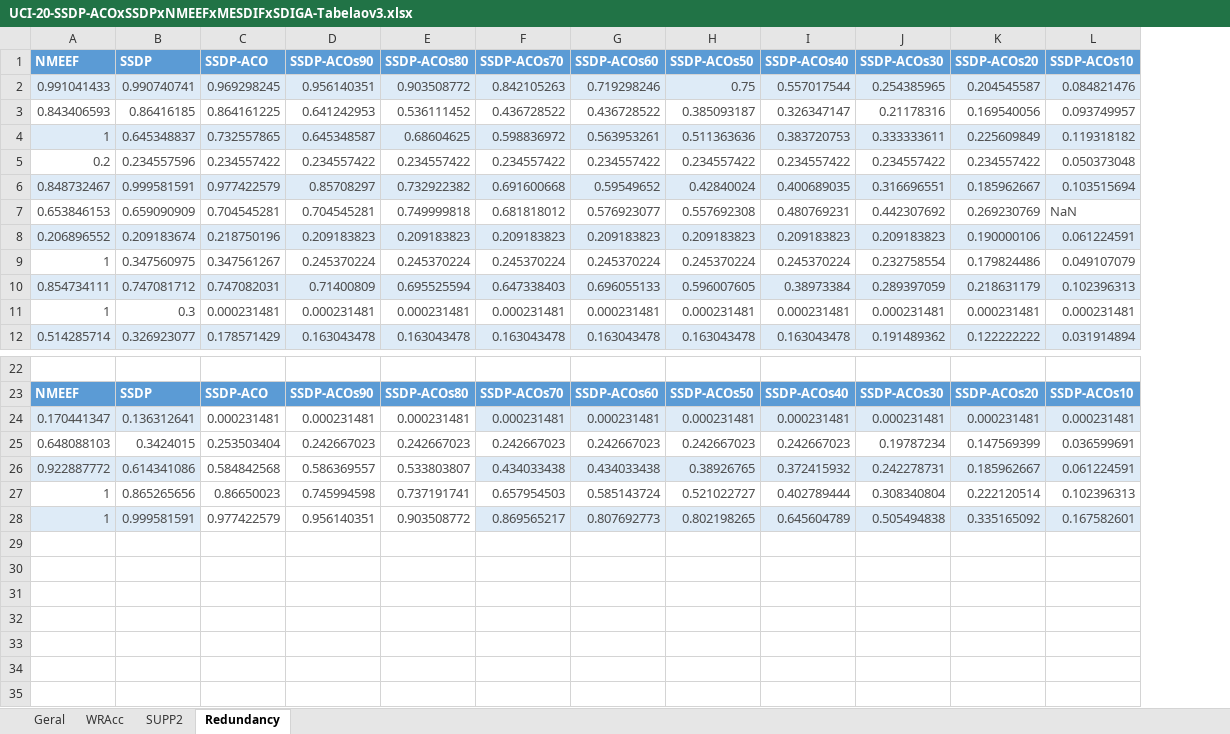
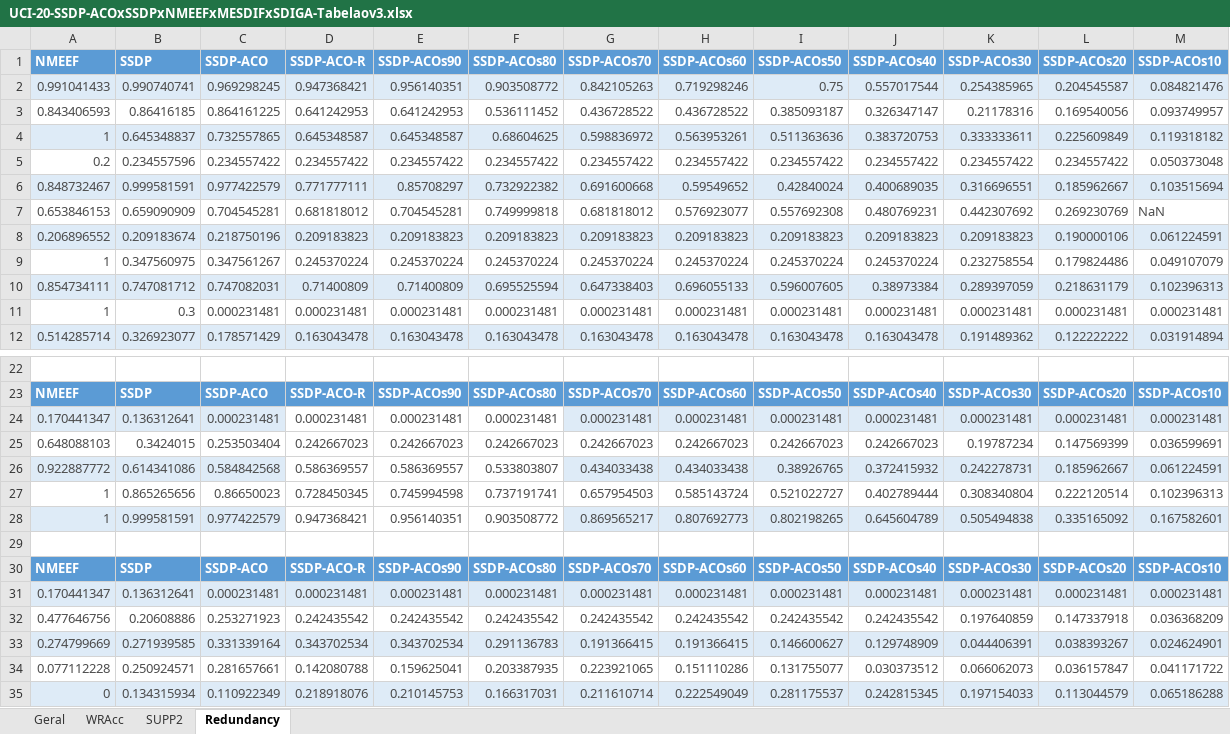
Before and after one commit to vfpimenta/ssdp-alt, an Excel workbook: experiments/UCI-20-SSDP-ACOxSSDPxNMEEFxMESDIFxSDIGA-Tabelaov3.xlsx, sheet Redundancy, drawn as a sheet; only a part is shown, gaps mark what is left out; values as stored, in another font and other column widths than the file's, no borders; charts and pictures and table styles not drawn; the diff names each change by its address in the sheet, - before the commit and + after, or states it on an @@ line.

```diff
--- a/experiments/UCI-20-SSDP-ACOxSSDPxNMEEFxMESDIFxSDIGA-Tabelaov3.xlsx (sheet Redundancy)
+++ b/experiments/UCI-20-SSDP-ACOxSSDPxNMEEFxMESDIFxSDIGA-Tabelaov3.xlsx (sheet Redundancy)
+column D (SSDP-ACO-R), rows 2-12: 0.947368421 | 0.641242953 | 0.645348587 | 0.234557422 | 0.771777111 | 0.681818012 | 0.209183823 | 0.245370224 | 0.71400809 | 0.000231481 | 0.163043478; rows 23-28: SSDP-ACO-R | 0.000231481 | 0.242667023 | 0.586369557 | 0.728450345 | 0.947368421
-C24 fill: none
+C24 fill: #DEEBF7
-C26 fill: none
+C26 fill: #DEEBF7
-C28 fill: none
+C28 fill: #DEEBF7
+row 29: (empty)
+row 30: NMEEF | SSDP | SSDP-ACO | SSDP-ACO-R | SSDP-ACOs90 | SSDP-ACOs80 | SSDP-ACOs70 | SSDP-ACOs60 | SSDP-ACOs50 | SSDP-ACOs40 | SSDP-ACOs30 | SSDP-ACOs20 | SSDP-ACOs10
+row 31: 0.170441347 | 0.136312641 | 0.000231481 | 0.000231481 | 0.000231481 | 0.000231481 | 0.000231481 | 0.000231481 | 0.000231481 | 0.000231481 | 0.000231481 | 0.000231481 | 0.000231481
+row 32: 0.477646756 | 0.20608886 | 0.253271923 | 0.242435542 | 0.242435542 | 0.242435542 | 0.242435542 | 0.242435542 | 0.242435542 | 0.242435542 | 0.197640859 | 0.147337918 | 0.036368209
+row 33: 0.274799669 | 0.271939585 | 0.331339164 | 0.343702534 | 0.343702534 | 0.291136783 | 0.191366415 | 0.191366415 | 0.146600627 | 0.129748909 | 0.044406391 | 0.038393267 | 0.024624901
+row 34: 0.077112228 | 0.250924571 | 0.281657661 | 0.142080788 | 0.159625041 | 0.203387935 | 0.223921065 | 0.151110286 | 0.131755077 | 0.030373512 | 0.066062073 | 0.036157847 | 0.041171722
+row 35: 0 | 0.134315934 | 0.110922349 | 0.218918076 | 0.210145753 | 0.166317031 | 0.211610714 | 0.222549049 | 0.281175537 | 0.242815345 | 0.197154033 | 0.113044579 | 0.065186288
```
Also changed, not shown: sheet Geral, sheet WRAcc, sheet SUPP2, formulas that keep their value, charts or pictures, 25 other files.
